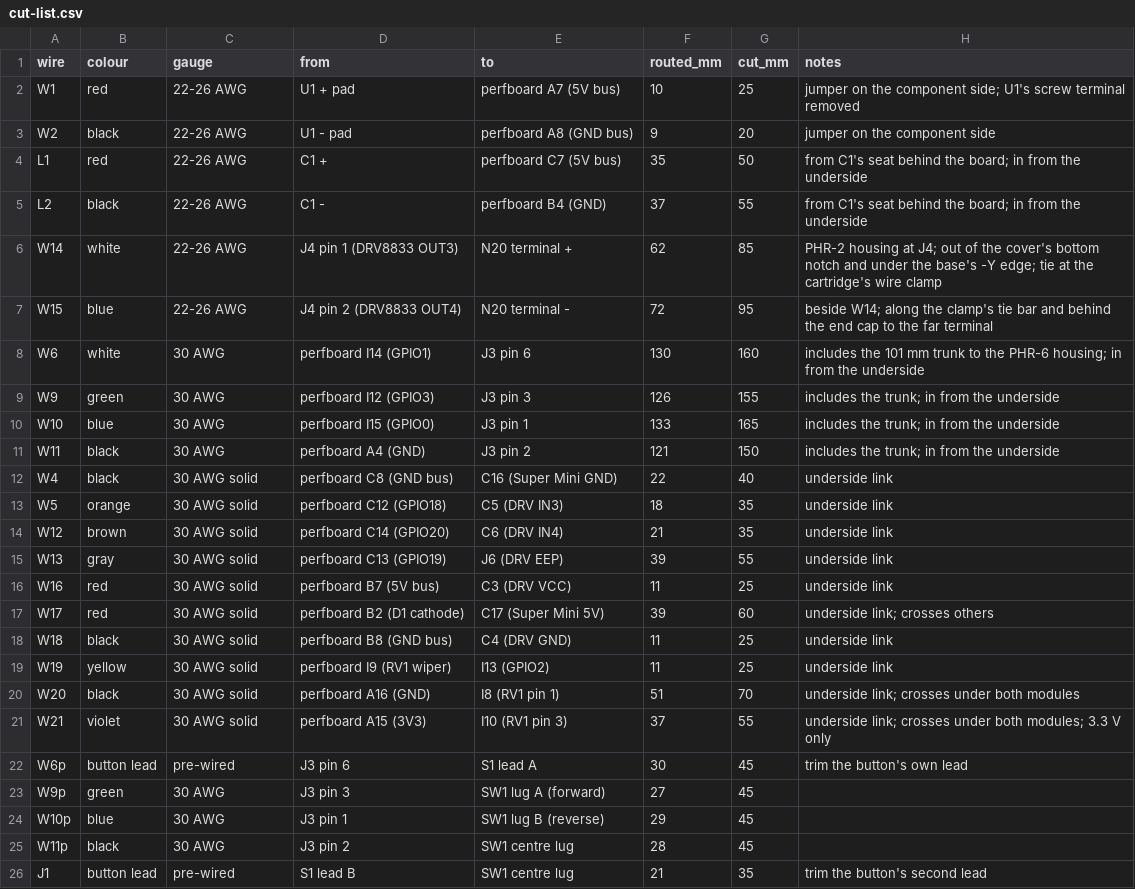
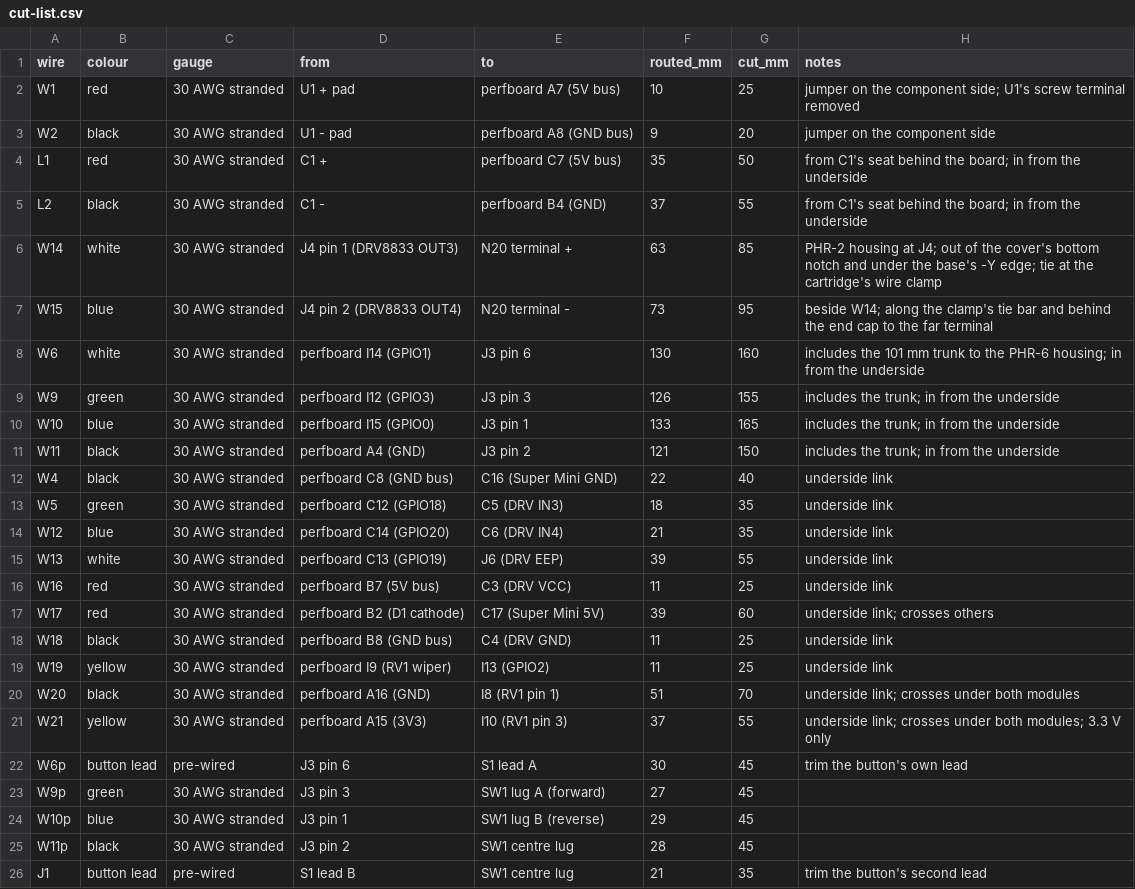
Before and after one commit to ricklon/cam-rotation-starter, a CSV file: drives/n20/docs/cut-list.csv, drawn as a sheet.

```diff
--- a/drives/n20/docs/cut-list.csv
+++ b/drives/n20/docs/cut-list.csv
@@ -1,26 +1,26 @@
 wire,colour,gauge,from,to,routed_mm,cut_mm,notes
-W1,red,22-26 AWG,U1 + pad,perfboard A7 (5V bus),10,25,jumper on the component side; U1's screw terminal removed
-W2,black,22-26 AWG,U1 - pad,perfboard A8 (GND bus),9,20,jumper on the component side
-L1,red,22-26 AWG,C1 +,perfboard C7 (5V bus),35,50,from C1's seat behind the board; in from the underside
-L2,black,22-26 AWG,C1 -,perfboard B4 (GND),37,55,from C1's seat behind the board; in from the underside
-W14,white,22-26 AWG,J4 pin 1 (DRV8833 OUT3),N20 terminal +,62,85,PHR-2 housing at J4; out of the cover's bottom notch and under the base's -Y edge; tie at the cartridge's wire clamp
-W15,blue,22-26 AWG,J4 pin 2 (DRV8833 OUT4),N20 terminal -,72,95,beside W14; along the clamp's tie bar and behind the end cap to the far terminal
-W6,white,30 AWG,perfboard I14 (GPIO1),J3 pin 6,130,160,includes the 101 mm trunk to the PHR-6 housing; in from the underside
-W9,green,30 AWG,perfboard I12 (GPIO3),J3 pin 3,126,155,includes the trunk; in from the underside
-W10,blue,30 AWG,perfboard I15 (GPIO0),J3 pin 1,133,165,includes the trunk; in from the underside
-W11,black,30 AWG,perfboard A4 (GND),J3 pin 2,121,150,includes the trunk; in from the underside
-W4,black,30 AWG solid,perfboard C8 (GND bus),C16 (Super Mini GND),22,40,underside link
-W5,orange,30 AWG solid,perfboard C12 (GPIO18),C5 (DRV IN3),18,35,underside link
-W12,brown,30 AWG solid,perfboard C14 (GPIO20),C6 (DRV IN4),21,35,underside link
-W13,gray,30 AWG solid,perfboard C13 (GPIO19),J6 (DRV EEP),39,55,underside link
-W16,red,30 AWG solid,perfboard B7 (5V bus),C3 (DRV VCC),11,25,underside link
-W17,red,30 AWG solid,perfboard B2 (D1 cathode),C17 (Super Mini 5V),39,60,underside link; crosses others
-W18,black,30 AWG solid,perfboard B8 (GND bus),C4 (DRV GND),11,25,underside link
-W19,yellow,30 AWG solid,perfboard I9 (RV1 wiper),I13 (GPIO2),11,25,underside link
-W20,black,30 AWG solid,perfboard A16 (GND),I8 (RV1 pin 1),51,70,underside link; crosses under both modules
-W21,violet,30 AWG solid,perfboard A15 (3V3),I10 (RV1 pin 3),37,55,underside link; crosses under both modules; 3.3 V only
+W1,red,30 AWG stranded,U1 + pad,perfboard A7 (5V bus),10,25,jumper on the component side; U1's screw terminal removed
+W2,black,30 AWG stranded,U1 - pad,perfboard A8 (GND bus),9,20,jumper on the component side
+L1,red,30 AWG stranded,C1 +,perfboard C7 (5V bus),35,50,from C1's seat behind the board; in from the underside
+L2,black,30 AWG stranded,C1 -,perfboard B4 (GND),37,55,from C1's seat behind the board; in from the underside
+W14,white,30 AWG stranded,J4 pin 1 (DRV8833 OUT3),N20 terminal +,63,85,PHR-2 housing at J4; out of the cover's bottom notch and under the base's -Y edge; tie at the cartridge's wire clamp
+W15,blue,30 AWG stranded,J4 pin 2 (DRV8833 OUT4),N20 terminal -,73,95,beside W14; along the clamp's tie bar and behind the end cap to the far terminal
+W6,white,30 AWG stranded,perfboard I14 (GPIO1),J3 pin 6,130,160,includes the 101 mm trunk to the PHR-6 housing; in from the underside
+W9,green,30 AWG stranded,perfboard I12 (GPIO3),J3 pin 3,126,155,includes the trunk; in from the underside
+W10,blue,30 AWG stranded,perfboard I15 (GPIO0),J3 pin 1,133,165,includes the trunk; in from the underside
+W11,black,30 AWG stranded,perfboard A4 (GND),J3 pin 2,121,150,includes the trunk; in from the underside
+W4,black,30 AWG stranded,perfboard C8 (GND bus),C16 (Super Mini GND),22,40,underside link
+W5,green,30 AWG stranded,perfboard C12 (GPIO18),C5 (DRV IN3),18,35,underside link
+W12,blue,30 AWG stranded,perfboard C14 (GPIO20),C6 (DRV IN4),21,35,underside link
+W13,white,30 AWG stranded,perfboard C13 (GPIO19),J6 (DRV EEP),39,55,underside link
+W16,red,30 AWG stranded,perfboard B7 (5V bus),C3 (DRV VCC),11,25,underside link
+W17,red,30 AWG stranded,perfboard B2 (D1 cathode),C17 (Super Mini 5V),39,60,underside link; crosses others
+W18,black,30 AWG stranded,perfboard B8 (GND bus),C4 (DRV GND),11,25,underside link
+W19,yellow,30 AWG stranded,perfboard I9 (RV1 wiper),I13 (GPIO2),11,25,underside link
+W20,black,30 AWG stranded,perfboard A16 (GND),I8 (RV1 pin 1),51,70,underside link; crosses under both modules
+W21,yellow,30 AWG stranded,perfboard A15 (3V3),I10 (RV1 pin 3),37,55,underside link; crosses under both modules; 3.3 V only
 W6p,button lead,pre-wired,J3 pin 6,S1 lead A,30,45,trim the button's own lead
-W9p,green,30 AWG,J3 pin 3,SW1 lug A (forward),27,45,
-W10p,blue,30 AWG,J3 pin 1,SW1 lug B (reverse),29,45,
-W11p,black,30 AWG,J3 pin 2,SW1 centre lug,28,45,
+W9p,green,30 AWG stranded,J3 pin 3,SW1 lug A (forward),27,45,
+W10p,blue,30 AWG stranded,J3 pin 1,SW1 lug B (reverse),29,45,
+W11p,black,30 AWG stranded,J3 pin 2,SW1 centre lug,28,45,
 J1,button lead,pre-wired,S1 lead B,SW1 centre lug,21,35,trim the button's second lead
```
Also changed, not shown: 10 other files.
